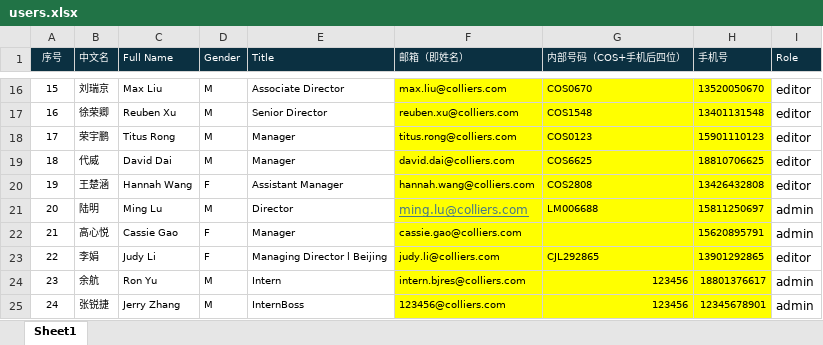
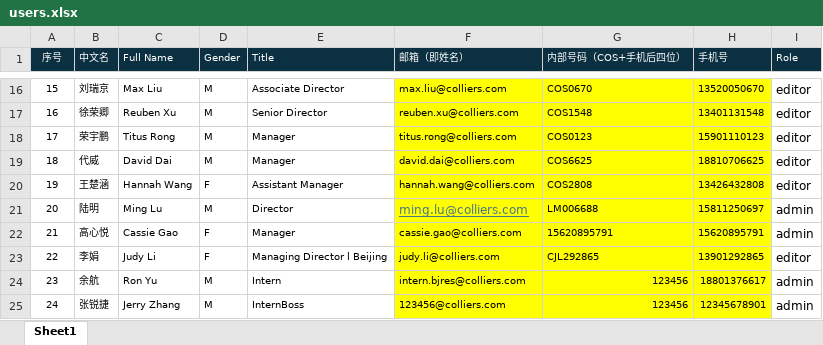
Before and after one commit to wateryh2004-beep/office-map, an Excel workbook: users.xlsx, sheet Sheet1, drawn as a sheet; only a part is shown, gaps mark what is left out; values as stored, in another font and other column widths than the file's, no borders; conditional formats not drawn; the diff names each change by its address in the sheet, - before the commit and + after, or states it on an @@ line.

Commit message:
Admin update users.xlsx

```diff
--- a/users.xlsx (sheet Sheet1)
+++ b/users.xlsx (sheet Sheet1)
-G22 (内部号码（COS+手机后四位）): (empty)
+G22 (内部号码（COS+手机后四位）): 15620895791
```
